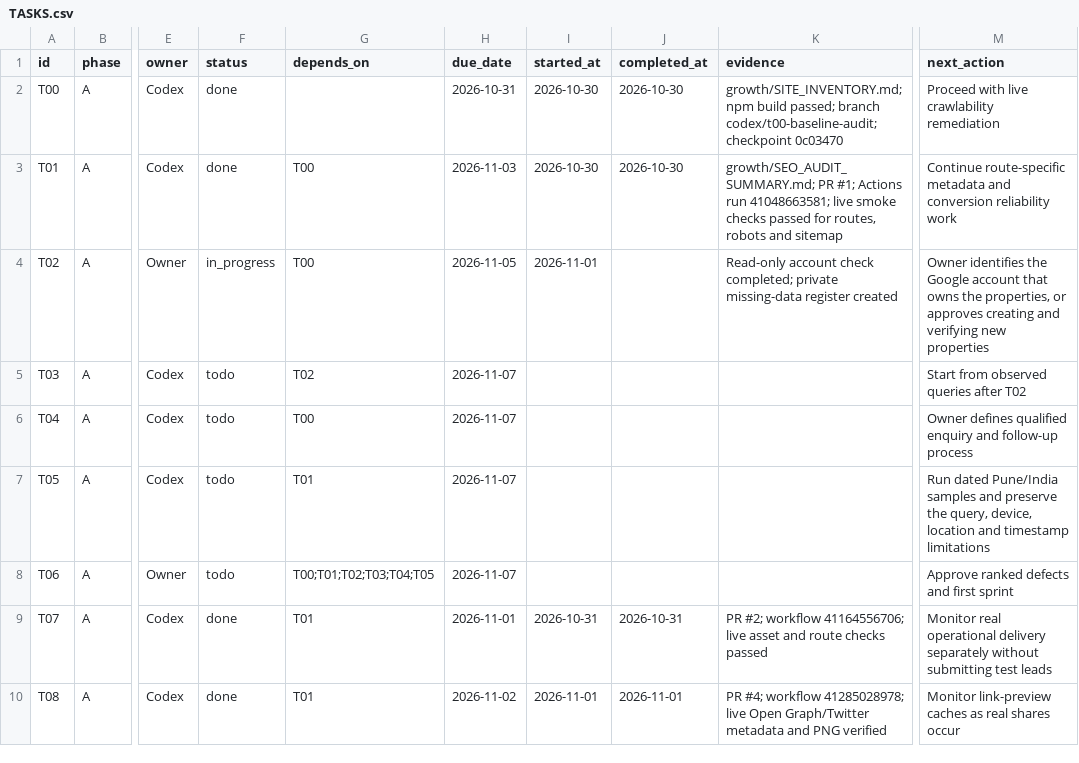
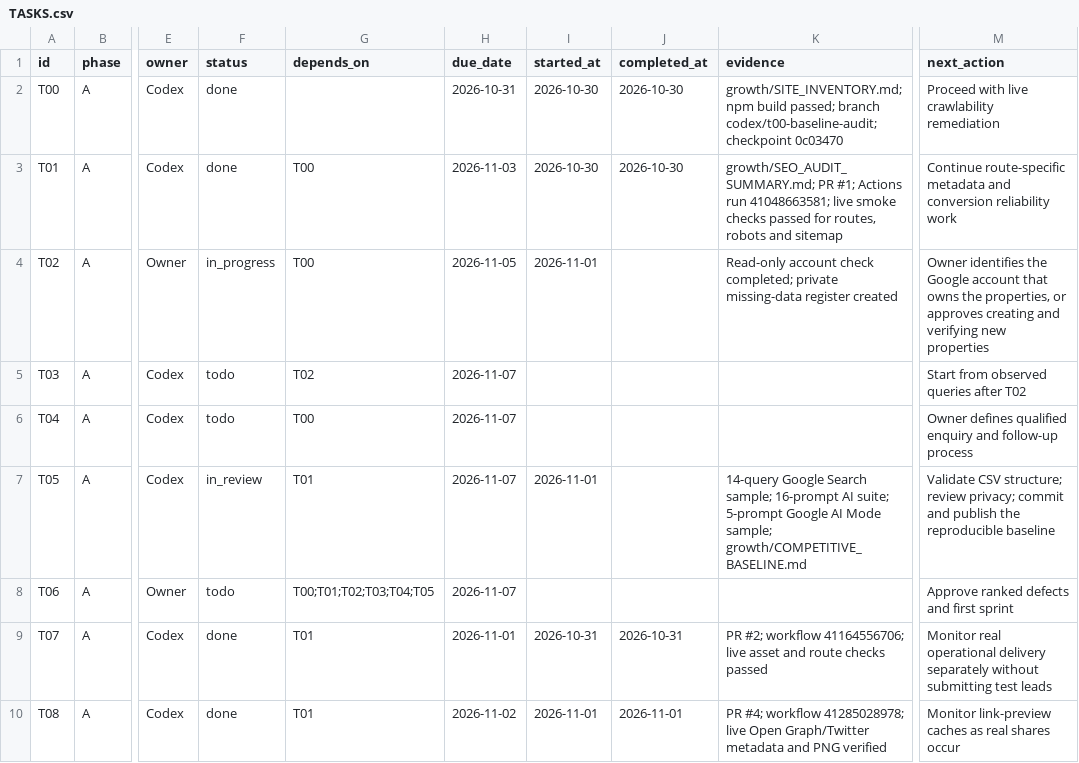
Before and after one commit to jehar-tau/Website-Dexam, a CSV file: growth/TASKS.csv, drawn as a sheet; only a part is shown, gaps mark what is left out; the diff names each change by its address in the sheet, - before the commit and + after, or states it on an @@ line.

Commit message:
Record search visibility baseline

```diff
--- a/growth/TASKS.csv
+++ b/growth/TASKS.csv
-F7 (status): todo
+F7 (status): in_review
-I7 (started_at): (empty)
+I7 (started_at): 2026-11-01
-K7 (evidence): (empty)
+K7 (evidence): 14-query Google Search sample; 16-prompt AI suite; 5-prompt Google AI Mode sample; growth/COMPETITIVE_BASELINE.md
-M7 (next_action): Run dated Pune/India samples and preserve the query, device, location and timestamp limitations
+M7 (next_action): Validate CSV structure; review privacy; commit and publish the reproducible baseline
```
Also changed, not shown: 6 other files.
